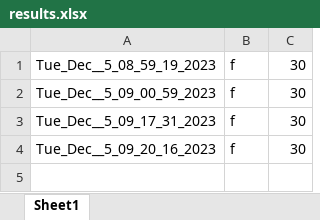
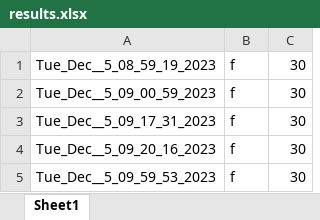
Before and after one commit to TanLocLouis/HCMUS-K23-G9-GAME, an Excel workbook: result/results.xlsx, sheet Sheet1, drawn as a sheet; values as stored, in another font and other column widths than the file's, no borders; the diff names each change by its address in the sheet, - before the commit and + after, or states it on an @@ line.

```diff
--- a/result/results.xlsx (sheet Sheet1)
+++ b/result/results.xlsx (sheet Sheet1)
+row 5: Tue_Dec__5_09_59_53_2023 | f | 30
```
Also changed, not shown: players.xlsx, 3 other files.
